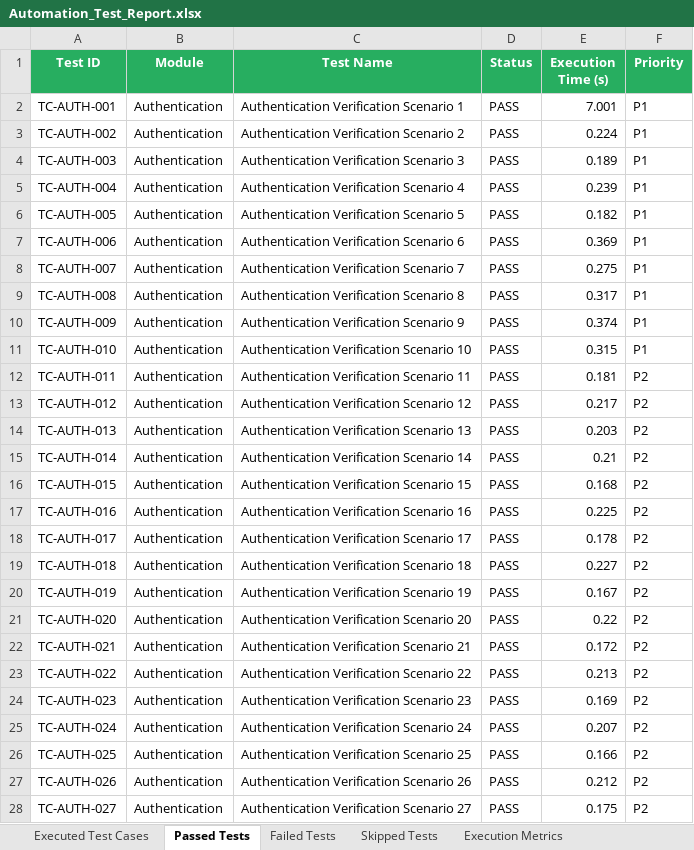
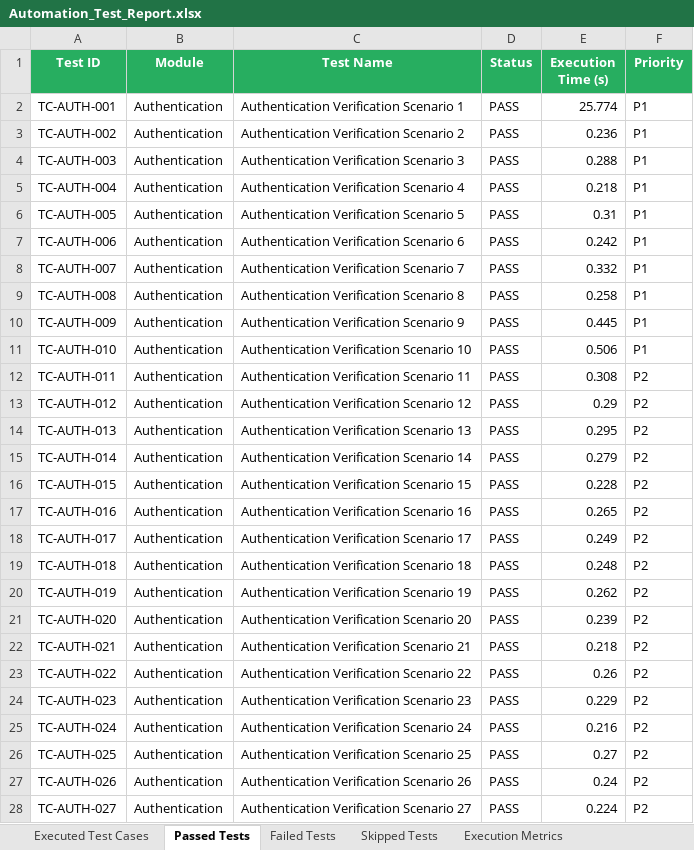
Before and after one commit to Abhishekbodapati551/smile-app-android-1175, an Excel workbook: automation/reports/Excel/Automation_Test_Report.xlsx, sheet Passed Tests, drawn as a sheet; only a part is shown; values as stored, in another font and other column widths than the file's, no borders; the diff covers the shown part only; the diff names each change by its address in the sheet, - before the commit and + after, or states it on an @@ line.

Commit message:
ci: update Phase 7 GitHub Actions deployment and E2E test suite

```diff
--- a/automation/reports/Excel/Automation_Test_Report.xlsx (sheet Passed Tests)
+++ b/automation/reports/Excel/Automation_Test_Report.xlsx (sheet Passed Tests)
-E2 (Execution Time (s)): 7.001
+E2 (Execution Time (s)): 25.774
-E3 (Execution Time (s)): 0.224
+E3 (Execution Time (s)): 0.236
-E4 (Execution Time (s)): 0.189
+E4 (Execution Time (s)): 0.288
-E5 (Execution Time (s)): 0.239
+E5 (Execution Time (s)): 0.218
-E6 (Execution Time (s)): 0.182
+E6 (Execution Time (s)): 0.31
-E7 (Execution Time (s)): 0.369
+E7 (Execution Time (s)): 0.242
-E8 (Execution Time (s)): 0.275
+E8 (Execution Time (s)): 0.332
-E9 (Execution Time (s)): 0.317
+E9 (Execution Time (s)): 0.258
-E10 (Execution Time (s)): 0.374
+E10 (Execution Time (s)): 0.445
-E11 (Execution Time (s)): 0.315
+E11 (Execution Time (s)): 0.506
-E12 (Execution Time (s)): 0.181
+E12 (Execution Time (s)): 0.308
-E13 (Execution Time (s)): 0.217
+E13 (Execution Time (s)): 0.29
-E14 (Execution Time (s)): 0.203
+E14 (Execution Time (s)): 0.295
-E15 (Execution Time (s)): 0.21
+E15 (Execution Time (s)): 0.279
-E16 (Execution Time (s)): 0.168
+E16 (Execution Time (s)): 0.228
-E17 (Execution Time (s)): 0.225
+E17 (Execution Time (s)): 0.265
-E18 (Execution Time (s)): 0.178
+E18 (Execution Time (s)): 0.249
-E19 (Execution Time (s)): 0.227
+E19 (Execution Time (s)): 0.248
-E20 (Execution Time (s)): 0.167
+E20 (Execution Time (s)): 0.262
-E21 (Execution Time (s)): 0.22
+E21 (Execution Time (s)): 0.239
-E22 (Execution Time (s)): 0.172
+E22 (Execution Time (s)): 0.218
-E23 (Execution Time (s)): 0.213
+E23 (Execution Time (s)): 0.26
-E24 (Execution Time (s)): 0.169
+E24 (Execution Time (s)): 0.229
-E25 (Execution Time (s)): 0.207
+E25 (Execution Time (s)): 0.216
-E26 (Execution Time (s)): 0.166
+E26 (Execution Time (s)): 0.27
-E27 (Execution Time (s)): 0.212
+E27 (Execution Time (s)): 0.24
-E28 (Execution Time (s)): 0.175
+E28 (Execution Time (s)): 0.224
```
Also changed, not shown: 442 edited cells elsewhere in this sheet, sheet Executed Test Cases, sheet Execution Metrics, automation/reports/Excel/Failed_Test_Cases.xlsx, automation/reports/Excel/Passed_Test_Cases.xlsx, 7 other files.
